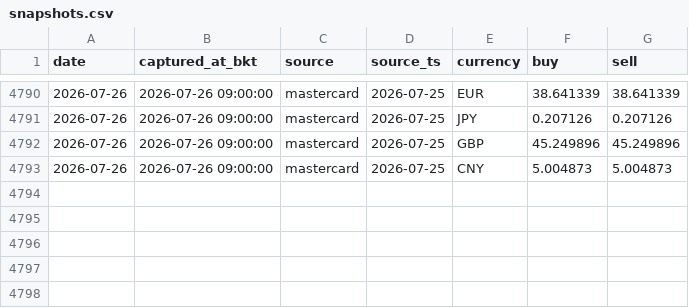
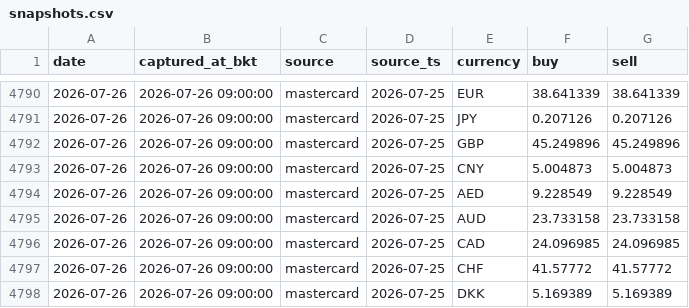
Before and after one commit to vsupakatitham-cloud/fx-dashboard, a CSV file: data/snapshots.csv, drawn as a sheet; only a part is shown, gaps mark what is left out.

Commit message:
data: update FX snapshots 2026-07-26

```diff
--- a/data/snapshots.csv
+++ b/data/snapshots.csv
@@ -4793 +4793,6 @@ date,captured_at_bkt,source,source_ts,currency,buy,sell
 2026-07-26,2026-07-26 09:00:00,mastercard,2026-07-25,CNY,5.004873,5.004873
+2026-07-26,2026-07-26 09:00:00,mastercard,2026-07-25,AED,9.228549,9.228549
+2026-07-26,2026-07-26 09:00:00,mastercard,2026-07-25,AUD,23.733158,23.733158
+2026-07-26,2026-07-26 09:00:00,mastercard,2026-07-25,CAD,24.096985,24.096985
+2026-07-26,2026-07-26 09:00:00,mastercard,2026-07-25,CHF,41.57772,41.57772
+2026-07-26,2026-07-26 09:00:00,mastercard,2026-07-25,DKK,5.169389,5.169389
```
Also changed, not shown: 3 other files.
